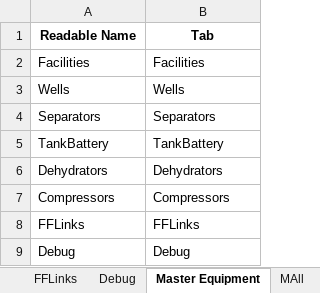
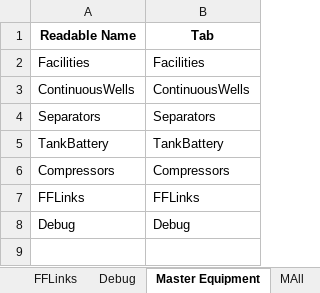
Before and after one commit to CSU-METEC/MAES, an Excel workbook: input/Studies/MEET2/TankBatteryMassFlow.xlsx, sheet Master Equipment, drawn as a sheet; values as stored, in another font and other column widths than the file's, no borders; removed rows and columns are numbered as before the commit, all else as after; the diff names each change by its address in the sheet, - before the commit and + after, or states it on an @@ line.

```diff
--- a/input/Studies/MEET2/TankBatteryMassFlow.xlsx (sheet Master Equipment)
+++ b/input/Studies/MEET2/TankBatteryMassFlow.xlsx (sheet Master Equipment)
-row 3: Wells | Wells
+row 3: ContinuousWells | ContinuousWells
-row 6: Dehydrators | Dehydrators
```
Also changed, not shown: sheet ContinuousWells, sheet FFLinks, sheet Separators, sheet TankBattery.
